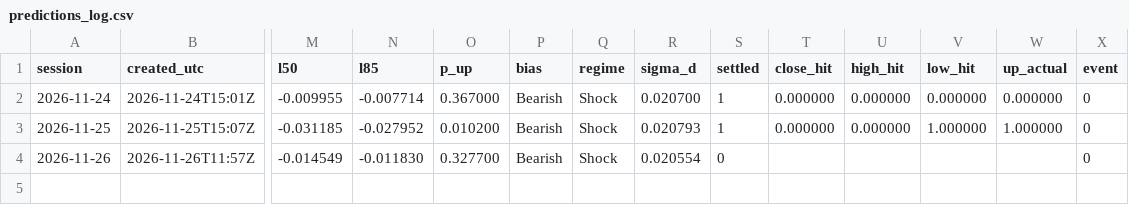
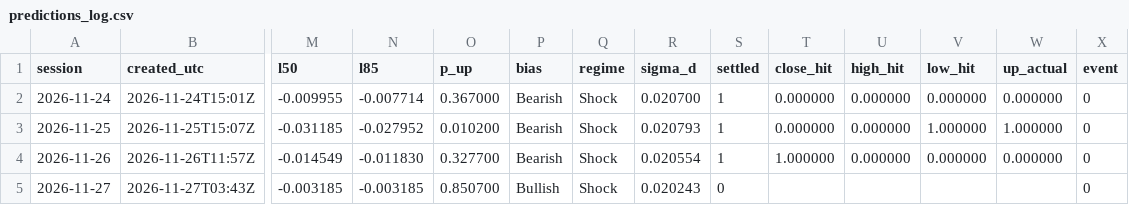
Before and after one commit to Ceryann/Au-tomatic, a CSV file: data/predictions_log.csv, drawn as a sheet; only a part is shown, gaps mark what is left out; rows hold the shown columns only; the diff names each change by its address in the sheet, - before the commit and + after, or states it on an @@ line.

```diff
--- a/data/predictions_log.csv
+++ b/data/predictions_log.csv
-S4 (settled): 0
+S4 (settled): 1
-T4 (close_hit): (empty)
+T4 (close_hit): 1.000000
-U4 (high_hit): (empty)
+U4 (high_hit): 0.000000
-V4 (low_hit): (empty)
+V4 (low_hit): 0.000000
-W4 (up_actual): (empty)
+W4 (up_actual): 0.000000
+row 5: 2026-11-27 | 2026-11-27T03:43Z | -0.003185 | -0.003185 | 0.850700 | Bullish | Shock | 0.020243 | 0 |  |  |  |  | 0
```
